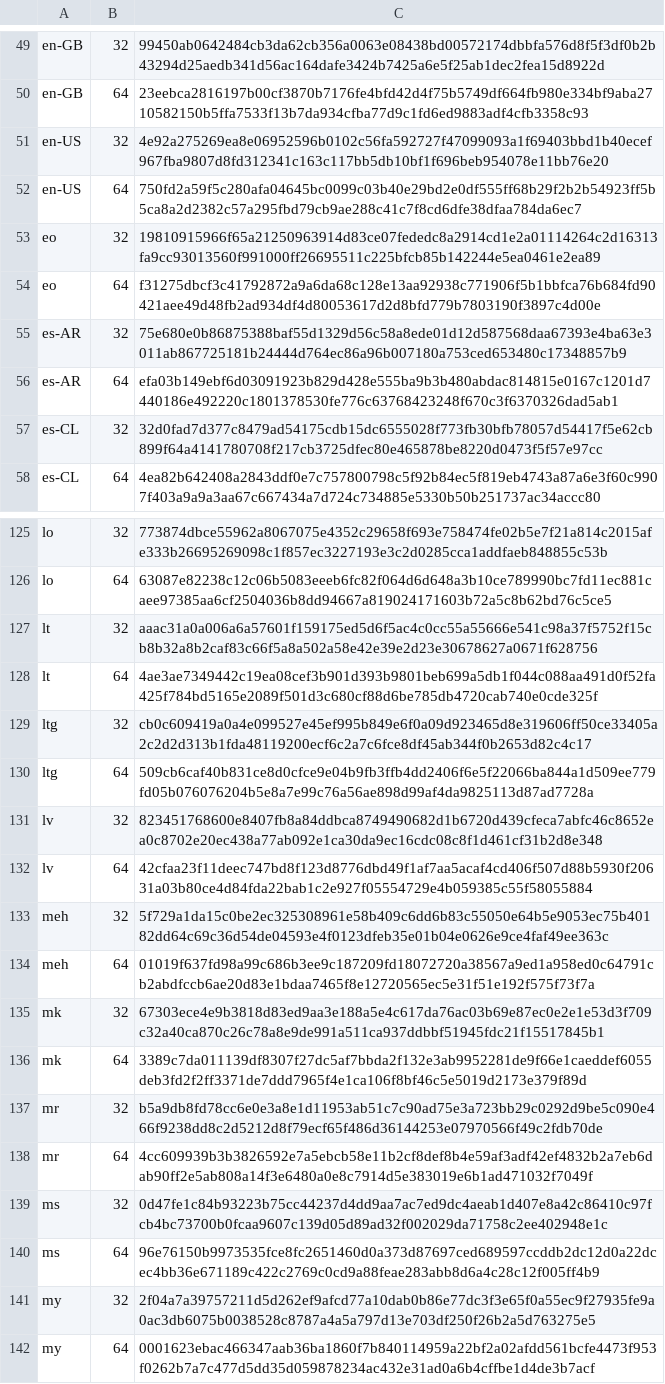
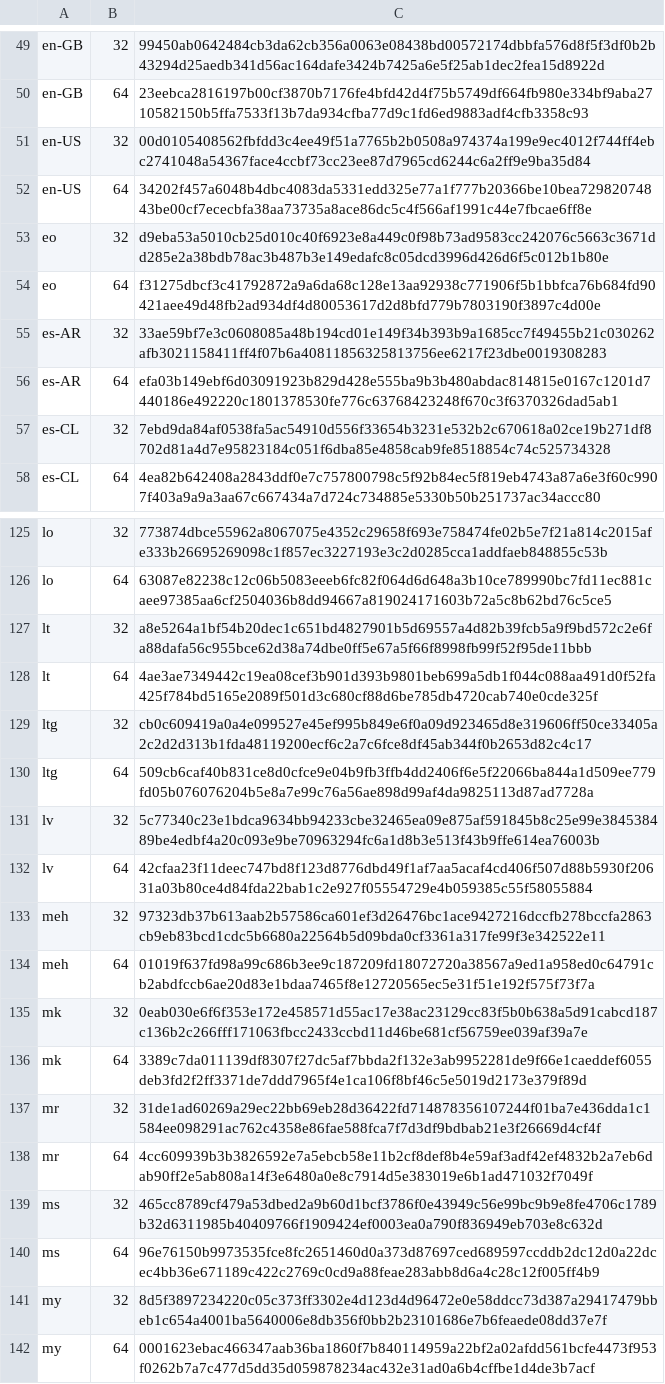
Before and after one commit to mkevenaar/chocolatey-packages, a CSV file: automatic/firefox-nightly/tools/LanguageChecksums.csv, drawn as a sheet; only a part is shown, gaps mark what is left out; the diff covers the shown part only.

Commit message:
AU: 1 updated - firefox-nightly [skip ci] https://gist.github.com/675e3f672bda54270f8d7f5415f9374d/945ae3ddc894d1ef34b203eb3c5f63bb308dd41b

```diff
--- a/automatic/firefox-nightly/tools/LanguageChecksums.csv
+++ b/automatic/firefox-nightly/tools/LanguageChecksums.csv
@@ -50,9 +50,9 @@ en-GB|32|99450ab0642484cb3da62cb356a0063e08438bd00572174dbbfa576d8f5f3df0b2b4329
 en-GB|64|23eebca2816197b00cf3870b7176fe4bfd42d4f75b5749df664fb980e334bf9aba2710582150b5ffa7533f13b7da934cfba77d9c1fd6ed9883adf4cfb3358c93
-en-US|32|4e92a275269ea8e06952596b0102c56fa592727f47099093a1f69403bbd1b40ecef967fba9807d8fd312341c163c117bb5db10bf1f696beb954078e11bb76e20
-en-US|64|750fd2a59f5c280afa04645bc0099c03b40e29bd2e0df555ff68b29f2b2b54923ff5b5ca8a2d2382c57a295fbd79cb9ae288c41c7f8cd6dfe38dfaa784da6ec7
-eo|32|19810915966f65a21250963914d83ce07fededc8a2914cd1e2a01114264c2d16313fa9cc93013560f991000ff26695511c225bfcb85b142244e5ea0461e2ea89
+en-US|32|00d0105408562fbfdd3c4ee49f51a7765b2b0508a974374a199e9ec4012f744ff4ebc2741048a54367face4ccbf73cc23ee87d7965cd6244c6a2ff9e9ba35d84
+en-US|64|34202f457a6048b4dbc4083da5331edd325e77a1f777b20366be10bea72982074843be00cf7ececbfa38aa73735a8ace86dc5c4f566af1991c44e7fbcae6ff8e
+eo|32|d9eba53a5010cb25d010c40f6923e8a449c0f98b73ad9583cc242076c5663c3671dd285e2a38bdb78ac3b487b3e149edafc8c05dcd3996d426d6f5c012b1b80e
 eo|64|f31275dbcf3c41792872a9a6da68c128e13aa92938c771906f5b1bbfca76b684fd90421aee49d48fb2ad934df4d80053617d2d8bfd779b7803190f3897c4d00e
-es-AR|32|75e680e0b86875388baf55d1329d56c58a8ede01d12d587568daa67393e4ba63e3011ab867725181b24444d764ec86a96b007180a753ced653480c17348857b9
+es-AR|32|33ae59bf7e3c0608085a48b194cd01e149f34b393b9a1685cc7f49455b21c030262afb3021158411ff4f07b6a40811856325813756ee6217f23dbe0019308283
 es-AR|64|efa03b149ebf6d03091923b829d428e555ba9b3b480abdac814815e0167c1201d7440186e492220c1801378530fe776c63768423248f670c3f6370326dad5ab1
-es-CL|32|32d0fad7d377c8479ad54175cdb15dc6555028f773fb30bfb78057d54417f5e62cb899f64a4141780708f217cb3725dfec80e465878be8220d0473f5f57e97cc
+es-CL|32|7ebd9da84af0538fa5ac54910d556f33654b3231e532b2c670618a02ce19b271df8702d81a4d7e95823184c051f6dba85e4858cab9fe8518854c74c525734328
 es-CL|64|4ea82b642408a2843ddf0e7c757800798c5f92b84ec5f819eb4743a87a6e3f60c9907f403a9a9a3aa67c667434a7d724c734885e5330b50b251737ac34accc80
@@ -126,3 +126,3 @@ lo|32|773874dbce55962a8067075e4352c29658f693e758474fe02b5e7f21a814c2015afe333b26
 lo|64|63087e82238c12c06b5083eeeb6fc82f064d6d648a3b10ce789990bc7fd11ec881caee97385aa6cf2504036b8dd94667a819024171603b72a5c8b62bd76c5ce5
-lt|32|aaac31a0a006a6a57601f159175ed5d6f5ac4c0cc55a55666e541c98a37f5752f15cb8b32a8b2caf83c66f5a8a502a58e42e39e2d23e30678627a0671f628756
+lt|32|a8e5264a1bf54b20dec1c651bd4827901b5d69557a4d82b39fcb5a9f9bd572c2e6fa88dafa56c955bce62d38a74dbe0ff5e67a5f66f8998fb99f52f95de11bbb
 lt|64|4ae3ae7349442c19ea08cef3b901d393b9801beb699a5db1f044c088aa491d0f52fa425f784bd5165e2089f501d3c680cf88d6be785db4720cab740e0cde325f
@@ -130,13 +130,13 @@ ltg|32|cb0c609419a0a4e099527e45ef995b849e6f0a09d923465d8e319606ff50ce33405a2c2d2
 ltg|64|509cb6caf40b831ce8d0cfce9e04b9fb3ffb4dd2406f6e5f22066ba844a1d509ee779fd05b076076204b5e8a7e99c76a56ae898d99af4da9825113d87ad7728a
-lv|32|823451768600e8407fb8a84ddbca8749490682d1b6720d439cfeca7abfc46c8652ea0c8702e20ec438a77ab092e1ca30da9ec16cdc08c8f1d461cf31b2d8e348
+lv|32|5c77340c23e1bdca9634bb94233cbe32465ea09e875af591845b8c25e99e384538489be4edbf4a20c093e9be70963294fc6a1d8b3e513f43b9ffe614ea76003b
 lv|64|42cfaa23f11deec747bd8f123d8776dbd49f1af7aa5acaf4cd406f507d88b5930f20631a03b80ce4d84fda22bab1c2e927f05554729e4b059385c55f58055884
-meh|32|5f729a1da15c0be2ec325308961e58b409c6dd6b83c55050e64b5e9053ec75b40182dd64c69c36d54de04593e4f0123dfeb35e01b04e0626e9ce4faf49ee363c
+meh|32|97323db37b613aab2b57586ca601ef3d26476bc1ace9427216dccfb278bccfa2863cb9eb83bcd1cdc5b6680a22564b5d09bda0cf3361a317fe99f3e342522e11
 meh|64|01019f637fd98a99c686b3ee9c187209fd18072720a38567a9ed1a958ed0c64791cb2abdfccb6ae20d83e1bdaa7465f8e12720565ec5e31f51e192f575f73f7a
-mk|32|67303ece4e9b3818d83ed9aa3e188a5e4c617da76ac03b69e87ec0e2e1e53d3f709c32a40ca870c26c78a8e9de991a511ca937ddbbf51945fdc21f15517845b1
+mk|32|0eab030e6f6f353e172e458571d55ac17e38ac23129cc83f5b0b638a5d91cabcd187c136b2c266fff171063fbcc2433ccbd11d46be681cf56759ee039af39a7e
 mk|64|3389c7da011139df8307f27dc5af7bbda2f132e3ab9952281de9f66e1caeddef6055deb3fd2f2ff3371de7ddd7965f4e1ca106f8bf46c5e5019d2173e379f89d
-mr|32|b5a9db8fd78cc6e0e3a8e1d11953ab51c7c90ad75e3a723bb29c0292d9be5c090e466f9238dd8c2d5212d8f79ecf65f486d36144253e07970566f49c2fdb70de
+mr|32|31de1ad60269a29ec22bb69eb28d36422fd714878356107244f01ba7e436dda1c1584ee098291ac762c4358e86fae588fca7f7d3df9bdbab21e3f26669d4cf4f
 mr|64|4cc609939b3b3826592e7a5ebcb58e11b2cf8def8b4e59af3adf42ef4832b2a7eb6dab90ff2e5ab808a14f3e6480a0e8c7914d5e383019e6b1ad471032f7049f
-ms|32|0d47fe1c84b93223b75cc44237d4dd9aa7ac7ed9dc4aeab1d407e8a42c86410c97fcb4bc73700b0fcaa9607c139d05d89ad32f002029da71758c2ee402948e1c
+ms|32|465cc8789cf479a53dbed2a9b60d1bcf3786f0e43949c56e99bc9b9e8fe4706c1789b32d6311985b40409766f1909424ef0003ea0a790f836949eb703e8c632d
 ms|64|96e76150b9973535fce8fc2651460d0a373d87697ced689597ccddb2dc12d0a22dcec4bb36e671189c422c2769c0cd9a88feae283abb8d6a4c28c12f005ff4b9
-my|32|2f04a7a39757211d5d262ef9afcd77a10dab0b86e77dc3f3e65f0a55ec9f27935fe9a0ac3db6075b0038528c8787a4a5a797d13e703df250f26b2a5d763275e5
+my|32|8d5f3897234220c05c373ff3302e4d123d4d96472e0e58ddcc73d387a29417479bbeb1c654a4001ba5640006e8db356f0bb2b23101686e7b6feaede08dd37e7f
 my|64|0001623ebac466347aab36ba1860f7b840114959a22bf2a02afdd561bcfe4473f953f0262b7a7c477d5dd35d059878234ac432e31ad0a6b4cffbe1d4de3b7acf
```
Also changed, not shown: 9 edited cells elsewhere in this file, 3 other files.
